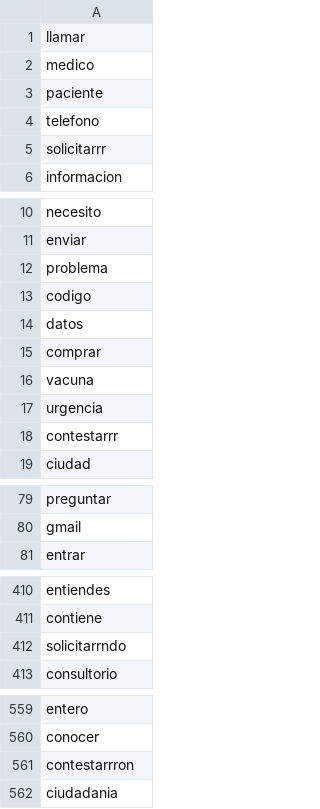
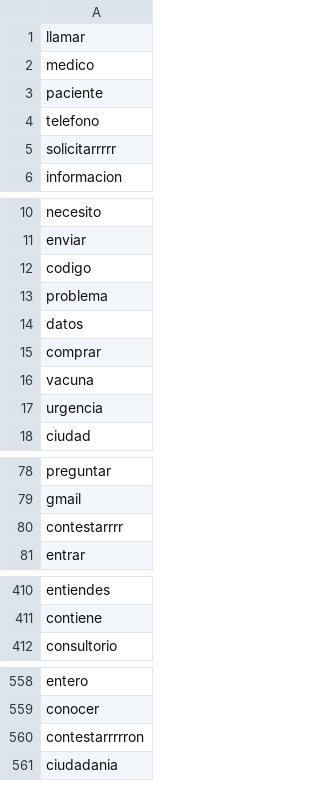
Before and after one commit to datascienceabps/Customer_value_Ecopetrol, a TSV file: Sep20_Oct20_Nov20_Dic20_Ene21/Salud/_tensor_salud_00_metadata.tsv, drawn as a sheet; only a part is shown, gaps mark what is left out; the diff covers the shown part only.

Commit message:
Actualizacion salud

```diff
--- a/Sep20_Oct20_Nov20_Dic20_Ene21/Salud/_tensor_salud_00_metadata.tsv
+++ b/Sep20_Oct20_Nov20_Dic20_Ene21/Salud/_tensor_salud_00_metadata.tsv
@@ -4,3 +4,3 @@ paciente
 telefono
-solicitarrr
+solicitarrrrr
 informacion
@@ -11,4 +11,4 @@ necesito
 enviar
-problema
 codigo
+problema
 datos
@@ -17,3 +17,2 @@ vacuna
 urgencia
-contestarrr
 ciudad
@@ -80,2 +79,3 @@ preguntar
 gmail
+contestarrrr
 entrar
@@ -411,3 +411,2 @@ entiendes
 contiene
-solicitarrndo
 consultorio
@@ -560,3 +559,3 @@ entero
 conocer
-contestarrron
+contestarrrrron
 ciudadania
```
Also changed, not shown: 6 removed rows and 8 edited cells elsewhere in this file, 11 other files.
